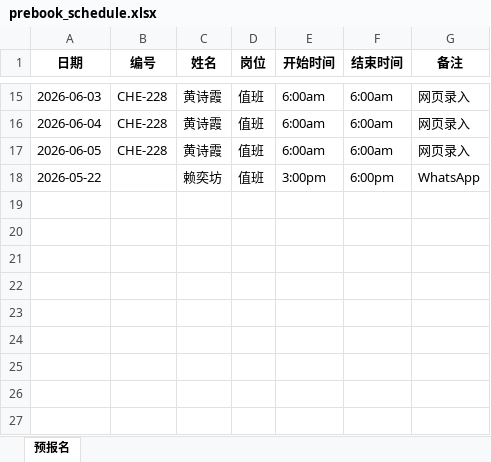
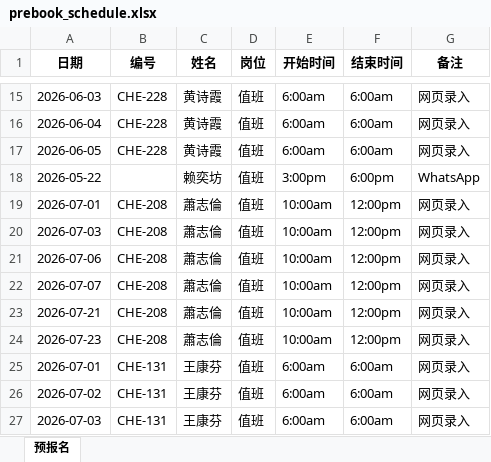
Before and after one commit to willeamsiew6169-commits/zhibanbiao2026, an Excel workbook: prebook_schedule.xlsx, sheet 预报名, drawn as a sheet; only a part is shown, gaps mark what is left out; values as stored, in another font and other column widths than the file's, no borders; the diff names each change by its address in the sheet, - before the commit and + after, or states it on an @@ line.

```diff
--- a/prebook_schedule.xlsx (sheet 预报名)
+++ b/prebook_schedule.xlsx (sheet 预报名)
+row 19: 2026-07-01 | CHE-208 | 蕭志倫 | 值班 | 10:00am | 12:00pm | 网页录入
+row 20: 2026-07-03 | CHE-208 | 蕭志倫 | 值班 | 10:00am | 12:00pm | 网页录入
+row 21: 2026-07-06 | CHE-208 | 蕭志倫 | 值班 | 10:00am | 12:00pm | 网页录入
+row 22: 2026-07-07 | CHE-208 | 蕭志倫 | 值班 | 10:00am | 12:00pm | 网页录入
+row 23: 2026-07-21 | CHE-208 | 蕭志倫 | 值班 | 10:00am | 12:00pm | 网页录入
+row 24: 2026-07-23 | CHE-208 | 蕭志倫 | 值班 | 10:00am | 12:00pm | 网页录入
+row 25: 2026-07-01 | CHE-131 | 王康芬 | 值班 | 6:00am | 6:00am | 网页录入
+row 26: 2026-07-02 | CHE-131 | 王康芬 | 值班 | 6:00am | 6:00am | 网页录入
+row 27: 2026-07-03 | CHE-131 | 王康芬 | 值班 | 6:00am | 6:00am | 网页录入
```
Also changed, not shown: 12 other files.
